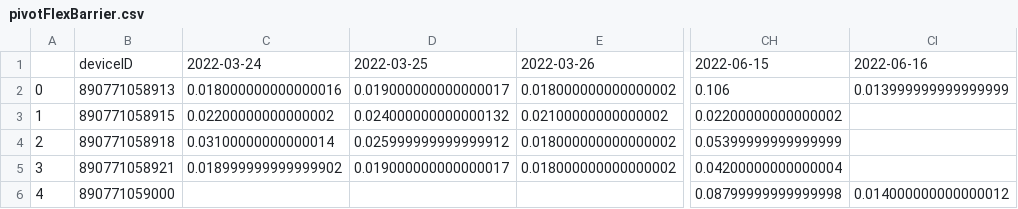
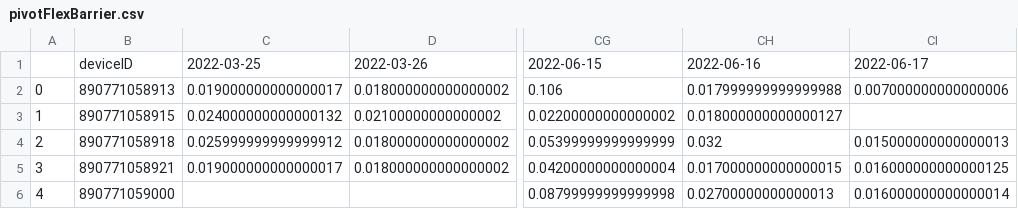
Before and after one commit to treestuff/DataFiles, a CSV file: pivotFlexBarrier.csv, drawn as a sheet; only a part is shown, gaps mark what is left out; removed rows and columns are numbered as before the commit, all else as after; the diff names each change by its address in the sheet, - before the commit and + after, or states it on an @@ line.

```diff
--- a/pivotFlexBarrier.csv
+++ b/pivotFlexBarrier.csv
-column C, rows 1-5: 2022-03-24 | 0.018000000000000016 | 0.02200000000000002 | 0.03100000000000014 | 0.018999999999999902
+column CH, rows 1-6: 2022-06-16 | 0.017999999999999988 | 0.018000000000000127 | 0.032 | 0.017000000000000015 | 0.02700000000000013
-CI1: 2022-06-16
+CI1: 2022-06-17
-CI2: 0.013999999999999999
+CI2: 0.007000000000000006
-CI4: (empty)
+CI4: 0.015000000000000013
-CI5: (empty)
+CI5: 0.016000000000000125
-CI6: 0.014000000000000012
+CI6: 0.016000000000000014
```
Also changed, not shown: DataCumulatedFlex2.csv, treeInfoDailyUpdate.csv.
